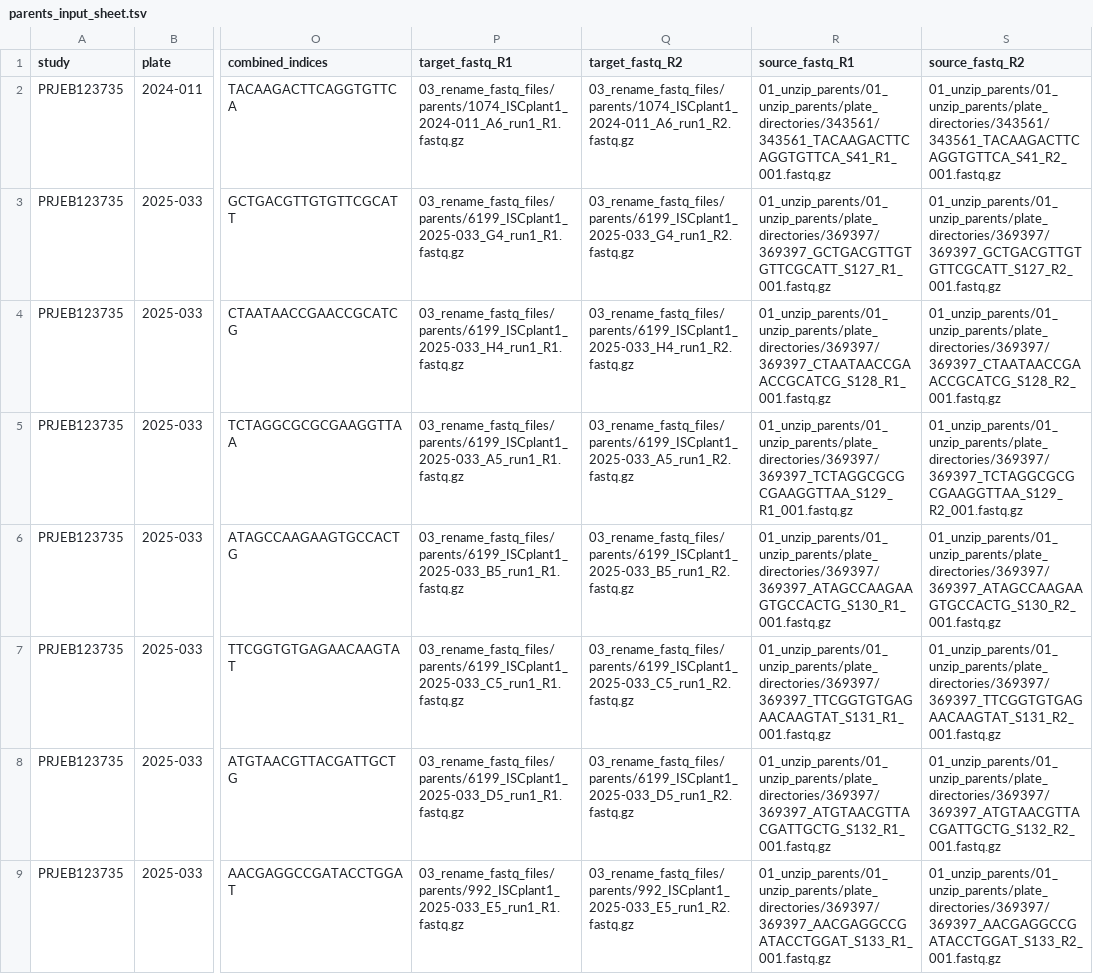
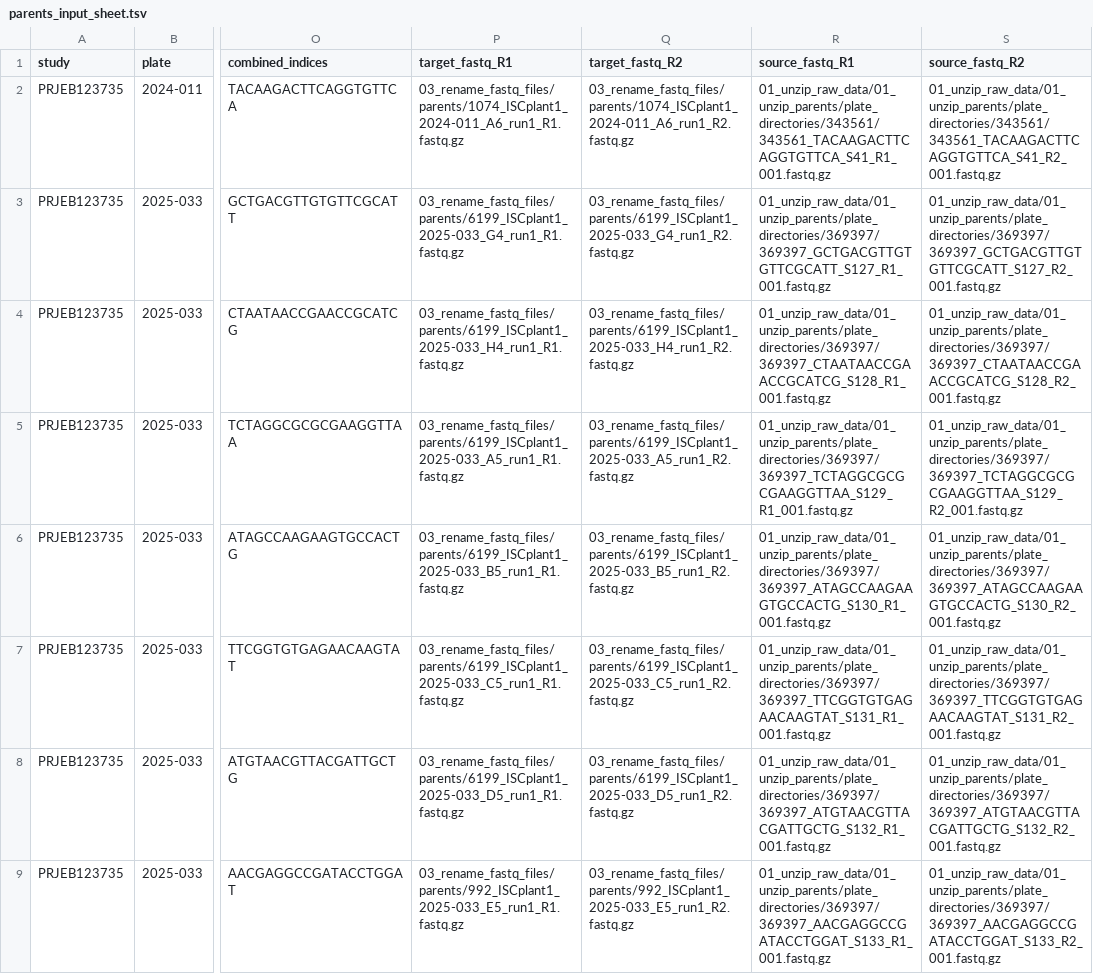
Before and after one commit to ellisztamas/IntraSwedish_crosses_NGS_data, a TSV file: 02_input_sample_sheets/parents_input_sheet.tsv, drawn as a sheet; only a part is shown, gaps mark what is left out; the diff covers the shown part only; the diff names each change by its address in the sheet, - before the commit and + after, or states it on an @@ line.

Commit message:
Corrected source file paths in parents input sample sheet
Corrected paths from 01_unzip_parents/01_unzip_parents to 01_unzip_raw_data/01_unzip_parents/

 Changes to be committed:
	modified:   02_input_sample_sheets/parents_input_sheet.tsv

```diff
--- a/02_input_sample_sheets/parents_input_sheet.tsv
+++ b/02_input_sample_sheets/parents_input_sheet.tsv
-R2 (source_fastq_R1): 01_unzip_parents/01_unzip_parents/plate_directories/343561/343561_TACAAGACTTCAGGTGTTCA_S41_R1_001.fastq.gz
+R2 (source_fastq_R1): 01_unzip_raw_data/01_unzip_parents/plate_directories/343561/343561_TACAAGACTTCAGGTGTTCA_S41_R1_001.fastq.gz
-S2 (source_fastq_R2): 01_unzip_parents/01_unzip_parents/plate_directories/343561/343561_TACAAGACTTCAGGTGTTCA_S41_R2_001.fastq.gz
+S2 (source_fastq_R2): 01_unzip_raw_data/01_unzip_parents/plate_directories/343561/343561_TACAAGACTTCAGGTGTTCA_S41_R2_001.fastq.gz
-R3 (source_fastq_R1): 01_unzip_parents/01_unzip_parents/plate_directories/369397/369397_GCTGACGTTGTGTTCGCATT_S127_R1_001.fastq.gz
+R3 (source_fastq_R1): 01_unzip_raw_data/01_unzip_parents/plate_directories/369397/369397_GCTGACGTTGTGTTCGCATT_S127_R1_001.fastq.gz
-S3 (source_fastq_R2): 01_unzip_parents/01_unzip_parents/plate_directories/369397/369397_GCTGACGTTGTGTTCGCATT_S127_R2_001.fastq.gz
+S3 (source_fastq_R2): 01_unzip_raw_data/01_unzip_parents/plate_directories/369397/369397_GCTGACGTTGTGTTCGCATT_S127_R2_001.fastq.gz
-R4 (source_fastq_R1): 01_unzip_parents/01_unzip_parents/plate_directories/369397/369397_CTAATAACCGAACCGCATCG_S128_R1_001.fastq.gz
+R4 (source_fastq_R1): 01_unzip_raw_data/01_unzip_parents/plate_directories/369397/369397_CTAATAACCGAACCGCATCG_S128_R1_001.fastq.gz
-S4 (source_fastq_R2): 01_unzip_parents/01_unzip_parents/plate_directories/369397/369397_CTAATAACCGAACCGCATCG_S128_R2_001.fastq.gz
+S4 (source_fastq_R2): 01_unzip_raw_data/01_unzip_parents/plate_directories/369397/369397_CTAATAACCGAACCGCATCG_S128_R2_001.fastq.gz
-R5 (source_fastq_R1): 01_unzip_parents/01_unzip_parents/plate_directories/369397/369397_TCTAGGCGCGCGAAGGTTAA_S129_R1_001.fastq.gz
+R5 (source_fastq_R1): 01_unzip_raw_data/01_unzip_parents/plate_directories/369397/369397_TCTAGGCGCGCGAAGGTTAA_S129_R1_001.fastq.gz
-S5 (source_fastq_R2): 01_unzip_parents/01_unzip_parents/plate_directories/369397/369397_TCTAGGCGCGCGAAGGTTAA_S129_R2_001.fastq.gz
+S5 (source_fastq_R2): 01_unzip_raw_data/01_unzip_parents/plate_directories/369397/369397_TCTAGGCGCGCGAAGGTTAA_S129_R2_001.fastq.gz
-R6 (source_fastq_R1): 01_unzip_parents/01_unzip_parents/plate_directories/369397/369397_ATAGCCAAGAAGTGCCACTG_S130_R1_001.fastq.gz
+R6 (source_fastq_R1): 01_unzip_raw_data/01_unzip_parents/plate_directories/369397/369397_ATAGCCAAGAAGTGCCACTG_S130_R1_001.fastq.gz
-S6 (source_fastq_R2): 01_unzip_parents/01_unzip_parents/plate_directories/369397/369397_ATAGCCAAGAAGTGCCACTG_S130_R2_001.fastq.gz
+S6 (source_fastq_R2): 01_unzip_raw_data/01_unzip_parents/plate_directories/369397/369397_ATAGCCAAGAAGTGCCACTG_S130_R2_001.fastq.gz
-R7 (source_fastq_R1): 01_unzip_parents/01_unzip_parents/plate_directories/369397/369397_TTCGGTGTGAGAACAAGTAT_S131_R1_001.fastq.gz
+R7 (source_fastq_R1): 01_unzip_raw_data/01_unzip_parents/plate_directories/369397/369397_TTCGGTGTGAGAACAAGTAT_S131_R1_001.fastq.gz
-S7 (source_fastq_R2): 01_unzip_parents/01_unzip_parents/plate_directories/369397/369397_TTCGGTGTGAGAACAAGTAT_S131_R2_001.fastq.gz
+S7 (source_fastq_R2): 01_unzip_raw_data/01_unzip_parents/plate_directories/369397/369397_TTCGGTGTGAGAACAAGTAT_S131_R2_001.fastq.gz
-R8 (source_fastq_R1): 01_unzip_parents/01_unzip_parents/plate_directories/369397/369397_ATGTAACGTTACGATTGCTG_S132_R1_001.fastq.gz
+R8 (source_fastq_R1): 01_unzip_raw_data/01_unzip_parents/plate_directories/369397/369397_ATGTAACGTTACGATTGCTG_S132_R1_001.fastq.gz
-S8 (source_fastq_R2): 01_unzip_parents/01_unzip_parents/plate_directories/369397/369397_ATGTAACGTTACGATTGCTG_S132_R2_001.fastq.gz
+S8 (source_fastq_R2): 01_unzip_raw_data/01_unzip_parents/plate_directories/369397/369397_ATGTAACGTTACGATTGCTG_S132_R2_001.fastq.gz
-R9 (source_fastq_R1): 01_unzip_parents/01_unzip_parents/plate_directories/369397/369397_AACGAGGCCGATACCTGGAT_S133_R1_001.fastq.gz
+R9 (source_fastq_R1): 01_unzip_raw_data/01_unzip_parents/plate_directories/369397/369397_AACGAGGCCGATACCTGGAT_S133_R1_001.fastq.gz
-S9 (source_fastq_R2): 01_unzip_parents/01_unzip_parents/plate_directories/369397/369397_AACGAGGCCGATACCTGGAT_S133_R2_001.fastq.gz
+S9 (source_fastq_R2): 01_unzip_raw_data/01_unzip_parents/plate_directories/369397/369397_AACGAGGCCGATACCTGGAT_S133_R2_001.fastq.gz
```
Also changed, not shown: 118 edited cells elsewhere in this file.
